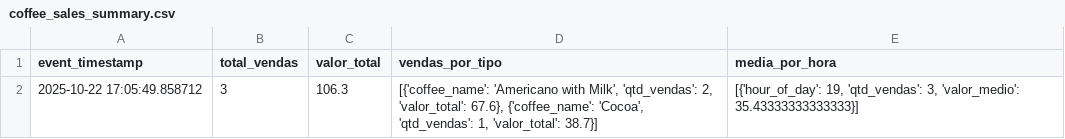
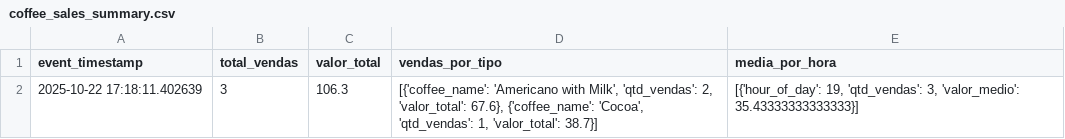
Before and after one commit to TalissaMoura/DataPipelinesTutorial-Pybr2025, a CSV file: coffee_sales_pipeline/src/data/processed/coffee_sales_summary.csv, drawn as a sheet.

Commit message:
transform pipeline runner in a function

```diff
--- a/coffee_sales_pipeline/src/data/processed/coffee_sales_summary.csv
+++ b/coffee_sales_pipeline/src/data/processed/coffee_sales_summary.csv
@@ -1,2 +1,2 @@
 event_timestamp,total_vendas,valor_total,vendas_por_tipo,media_por_hora
-2025-10-22 17:05:49.858712,3,106.3,"[{'coffee_name': 'Americano with Milk', 'qtd_vendas': 2, 'valor_total': 67.6}, {'coffee_name': 'Cocoa', 'qtd_vendas': 1, 'valor_total': 38.7}]","[{'hour_of_day': 19, 'qtd_vendas': 3, 'valor_medio': 35.43333333333333}]"
+2025-10-22 17:18:11.402639,3,106.3,"[{'coffee_name': 'Americano with Milk', 'qtd_vendas': 2, 'valor_total': 67.6}, {'coffee_name': 'Cocoa', 'qtd_vendas': 1, 'valor_total': 38.7}]","[{'hour_of_day': 19, 'qtd_vendas': 3, 'valor_medio': 35.43333333333333}]"
```
Also changed, not shown: 1 other file.
